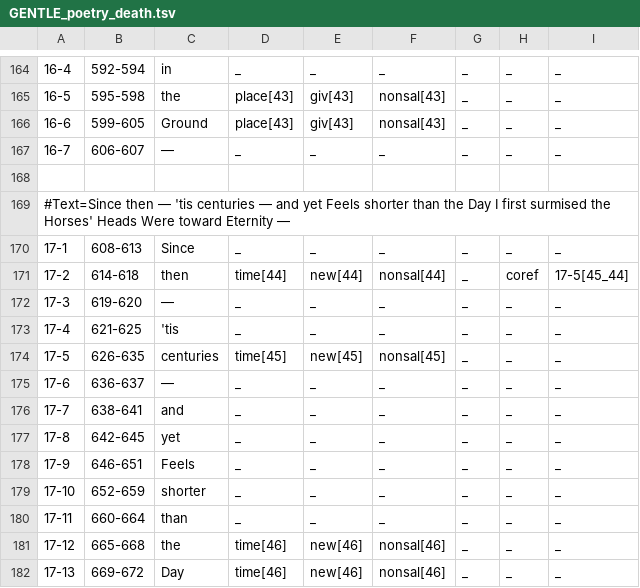
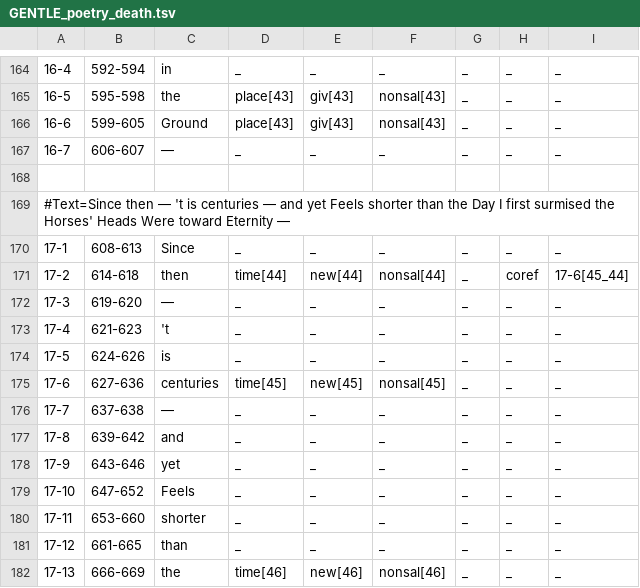
Before and after one commit to gucorpling/gentle, a TSV file: _build/src/tsv/GENTLE_poetry_death.tsv, drawn as a sheet; only a part is shown, gaps mark what is left out; the diff covers the shown part only.

```diff
--- a/_build/src/tsv/GENTLE_poetry_death.tsv
+++ b/_build/src/tsv/GENTLE_poetry_death.tsv
@@ -168,15 +168,15 @@
 
-#Text=Since then — 'tis centuries — and yet Feels shorter than the Day I first surmised the Horses' Heads Were toward Eternity —
+#Text=Since then — 't is centuries — and yet Feels shorter than the Day I first surmised the Horses' Heads Were toward Eternity —
 17-1	608-613	Since	_	_	_	_	_	_	
-17-2	614-618	then	time[44]	new[44]	nonsal[44]	_	coref	17-5[45_44]	
+17-2	614-618	then	time[44]	new[44]	nonsal[44]	_	coref	17-6[45_44]	
 17-3	619-620	—	_	_	_	_	_	_	
-17-4	621-625	'tis	_	_	_	_	_	_	
-17-5	626-635	centuries	time[45]	new[45]	nonsal[45]	_	_	_	
-17-6	636-637	—	_	_	_	_	_	_	
-17-7	638-641	and	_	_	_	_	_	_	
-17-8	642-645	yet	_	_	_	_	_	_	
-17-9	646-651	Feels	_	_	_	_	_	_	
-17-10	652-659	shorter	_	_	_	_	_	_	
-17-11	660-664	than	_	_	_	_	_	_	
-17-12	665-668	the	time[46]	new[46]	nonsal[46]	_	_	_	
-17-13	669-672	Day	time[46]	new[46]	nonsal[46]	_	_	_	
+17-4	621-623	't	_	_	_	_	_	_	
+17-5	624-626	is	_	_	_	_	_	_	
+17-6	627-636	centuries	time[45]	new[45]	nonsal[45]	_	_	_	
+17-7	637-638	—	_	_	_	_	_	_	
+17-8	639-642	and	_	_	_	_	_	_	
+17-9	643-646	yet	_	_	_	_	_	_	
+17-10	647-652	Feels	_	_	_	_	_	_	
+17-11	653-660	shorter	_	_	_	_	_	_	
+17-12	661-665	than	_	_	_	_	_	_	
+17-13	666-669	the	time[46]	new[46]	nonsal[46]	_	_	_	
```
Also changed, not shown: 1 added row and 35 edited cells elsewhere in this file, 7 other files.
